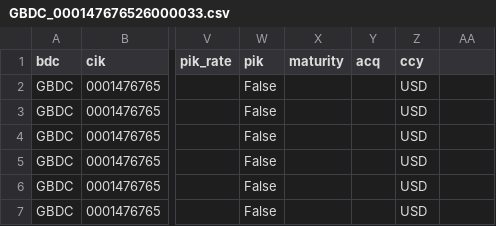
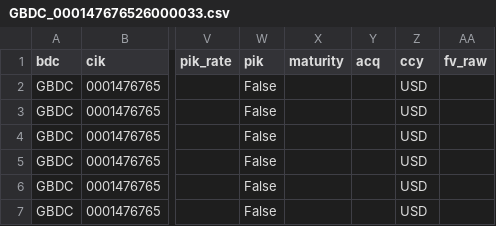
Before and after one commit to vandiwork/bdc-researcher, a CSV file: bot/out_all/GBDC_000147676526000033.csv, drawn as a sheet; only a part is shown, gaps mark what is left out; the diff names each change by its address in the sheet, - before the commit and + after, or states it on an @@ line.

```diff
--- a/bot/out_all/GBDC_000147676526000033.csv
+++ b/bot/out_all/GBDC_000147676526000033.csv
-AA1: (empty)
+AA1: fv_raw
```
Also changed, not shown: bot/out_all/ARCC_000162828026027688.csv, bot/out_all/BCRED_000180349826000031.csv, 40 other files.
